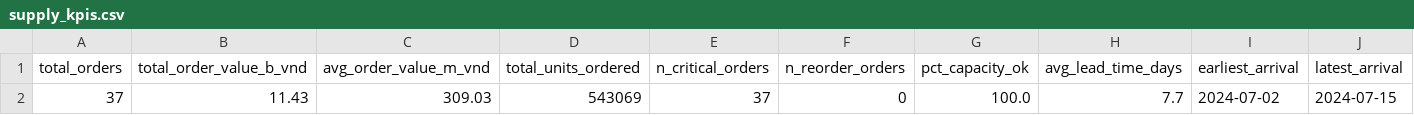
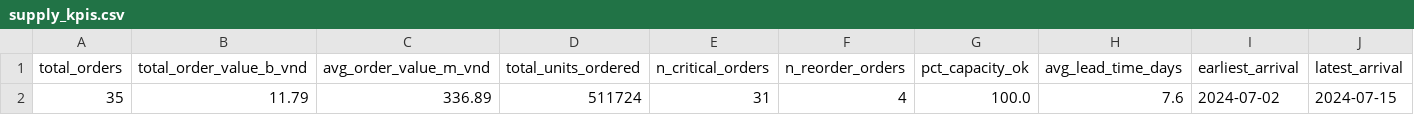
Before and after one commit to Alvin-Yan-2003/Demand-Supply-Planning-System, a CSV file: supply/outputs/supply_kpis.csv, drawn as a sheet; only a part is shown; removed rows and columns are numbered as before the commit, all else as after; rows hold the shown columns only; the diff names each change by its address in the sheet, - before the commit and + after, or states it on an @@ line.

```diff
--- a/supply/outputs/supply_kpis.csv
+++ b/supply/outputs/supply_kpis.csv
-row 2: 37 | 11.43 | 309.03 | 543069 | 37 | 0 | 100.0 | 7.7 | 2024-07-02 | 2024-07-15
+row 2: 35 | 11.79 | 336.89 | 511724 | 31 | 4 | 100.0 | 7.6 | 2024-07-02 | 2024-07-15
```
Also changed, not shown: inventory/outputs/inventory_kpis.csv, inventory/outputs/inventory_policy.csv, 4 other files.
